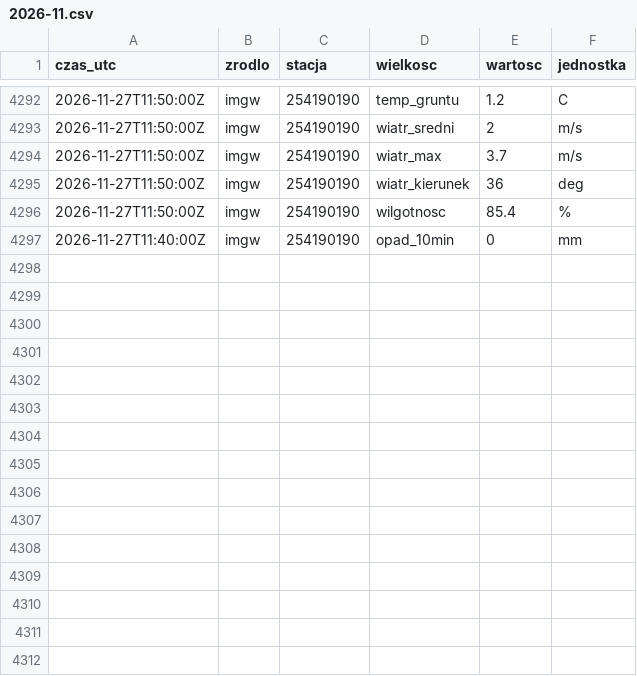
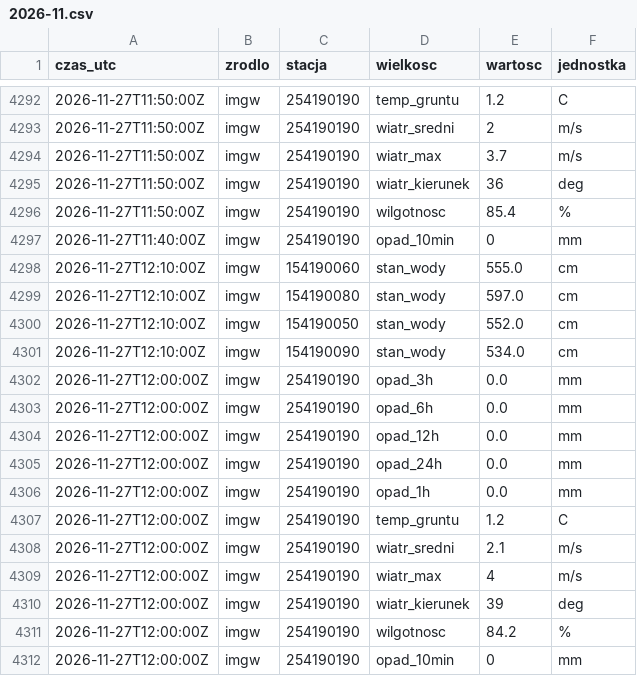
Before and after one commit to Kumiela/kumiela-dane, a CSV file: archiwum/imgw/2026-11.csv, drawn as a sheet; only a part is shown, gaps mark what is left out; the diff names each change by its address in the sheet, - before the commit and + after, or states it on an @@ line.

```diff
--- a/archiwum/imgw/2026-11.csv
+++ b/archiwum/imgw/2026-11.csv
+row 4298: 2026-11-27T12:10:00Z | imgw | 154190060 | stan_wody | 555.0 | cm
+row 4299: 2026-11-27T12:10:00Z | imgw | 154190080 | stan_wody | 597.0 | cm
+row 4300: 2026-11-27T12:10:00Z | imgw | 154190050 | stan_wody | 552.0 | cm
+row 4301: 2026-11-27T12:10:00Z | imgw | 154190090 | stan_wody | 534.0 | cm
+row 4302: 2026-11-27T12:00:00Z | imgw | 254190190 | opad_3h | 0.0 | mm
+row 4303: 2026-11-27T12:00:00Z | imgw | 254190190 | opad_6h | 0.0 | mm
+row 4304: 2026-11-27T12:00:00Z | imgw | 254190190 | opad_12h | 0.0 | mm
+row 4305: 2026-11-27T12:00:00Z | imgw | 254190190 | opad_24h | 0.0 | mm
+row 4306: 2026-11-27T12:00:00Z | imgw | 254190190 | opad_1h | 0.0 | mm
+row 4307: 2026-11-27T12:00:00Z | imgw | 254190190 | temp_gruntu | 1.2 | C
+row 4308: 2026-11-27T12:00:00Z | imgw | 254190190 | wiatr_sredni | 2.1 | m/s
+row 4309: 2026-11-27T12:00:00Z | imgw | 254190190 | wiatr_max | 4 | m/s
+row 4310: 2026-11-27T12:00:00Z | imgw | 254190190 | wiatr_kierunek | 39 | deg
+row 4311: 2026-11-27T12:00:00Z | imgw | 254190190 | wilgotnosc | 84.2 | %
+row 4312: 2026-11-27T12:00:00Z | imgw | 254190190 | opad_10min | 0 | mm
```
Also changed, not shown: archiwum/hydrowskaz/2026-11.csv, 4 other files.
